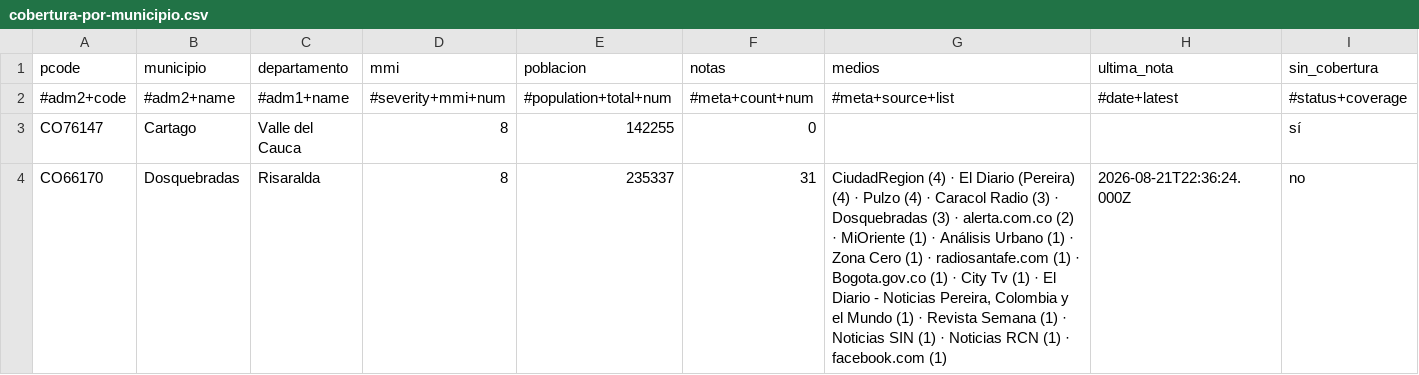
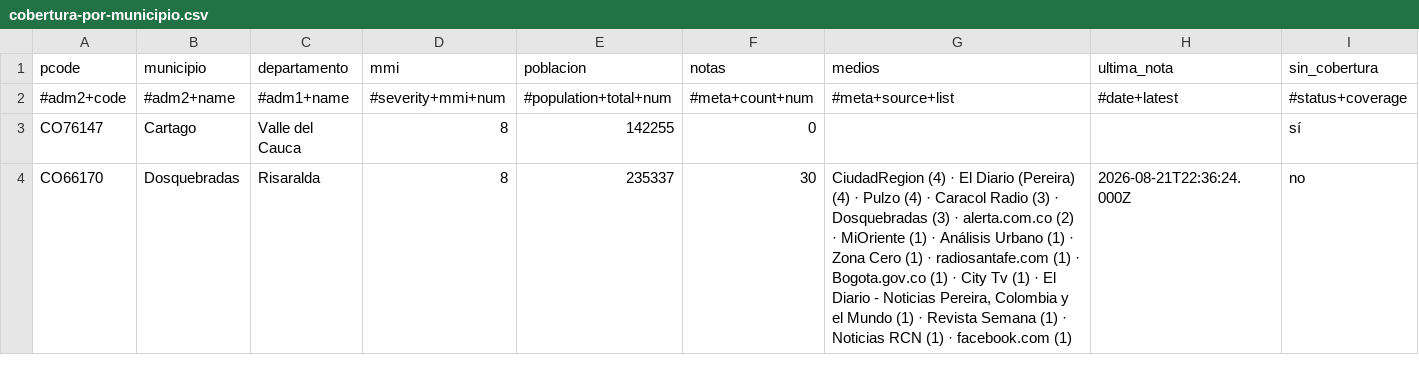
Before and after one commit to YesidAlmanzaGamba/report_cali, a CSV file: data/export/cobertura-por-municipio.csv, drawn as a sheet; only a part is shown; the diff covers the shown part only.

```diff
--- a/data/export/cobertura-por-municipio.csv
+++ b/data/export/cobertura-por-municipio.csv
@@ -3,2 +3,2 @@ pcode,municipio,departamento,mmi,poblacion,notas,medios,ultima_nota,sin_cobertur
 CO76147,Cartago,Valle del Cauca,8,142255,0,,,sí
-CO66170,Dosquebradas,Risaralda,8,235337,31,"CiudadRegion (4) · El Diario (Pereira) (4) · Pulzo (4) · Caracol Radio (3) · Dosquebradas (3) · alerta.com.co (2) · MiOriente (1) · Análisis Urbano (1) · Zona Cero (1) · radiosantafe.com (1) · Bogota.gov.co (1) · City Tv (1) · El Diario - Noticias Pereira, Colombia y el Mundo (1) · Revista Semana (1) · Noticias SIN (1) · Noticias RCN (1) · facebook.com (1)",2026-08-21T22:36:24.000Z,no
+CO66170,Dosquebradas,Risaralda,8,235337,30,"CiudadRegion (4) · El Diario (Pereira) (4) · Pulzo (4) · Caracol Radio (3) · Dosquebradas (3) · alerta.com.co (2) · MiOriente (1) · Análisis Urbano (1) · Zona Cero (1) · radiosantafe.com (1) · Bogota.gov.co (1) · City Tv (1) · El Diario - Noticias Pereira, Colombia y el Mundo (1) · Revista Semana (1) · Noticias RCN (1) · facebook.com (1)",2026-08-21T22:36:24.000Z,no
```
Also changed, not shown: 9 edited cells elsewhere in this file, 5 other files.
